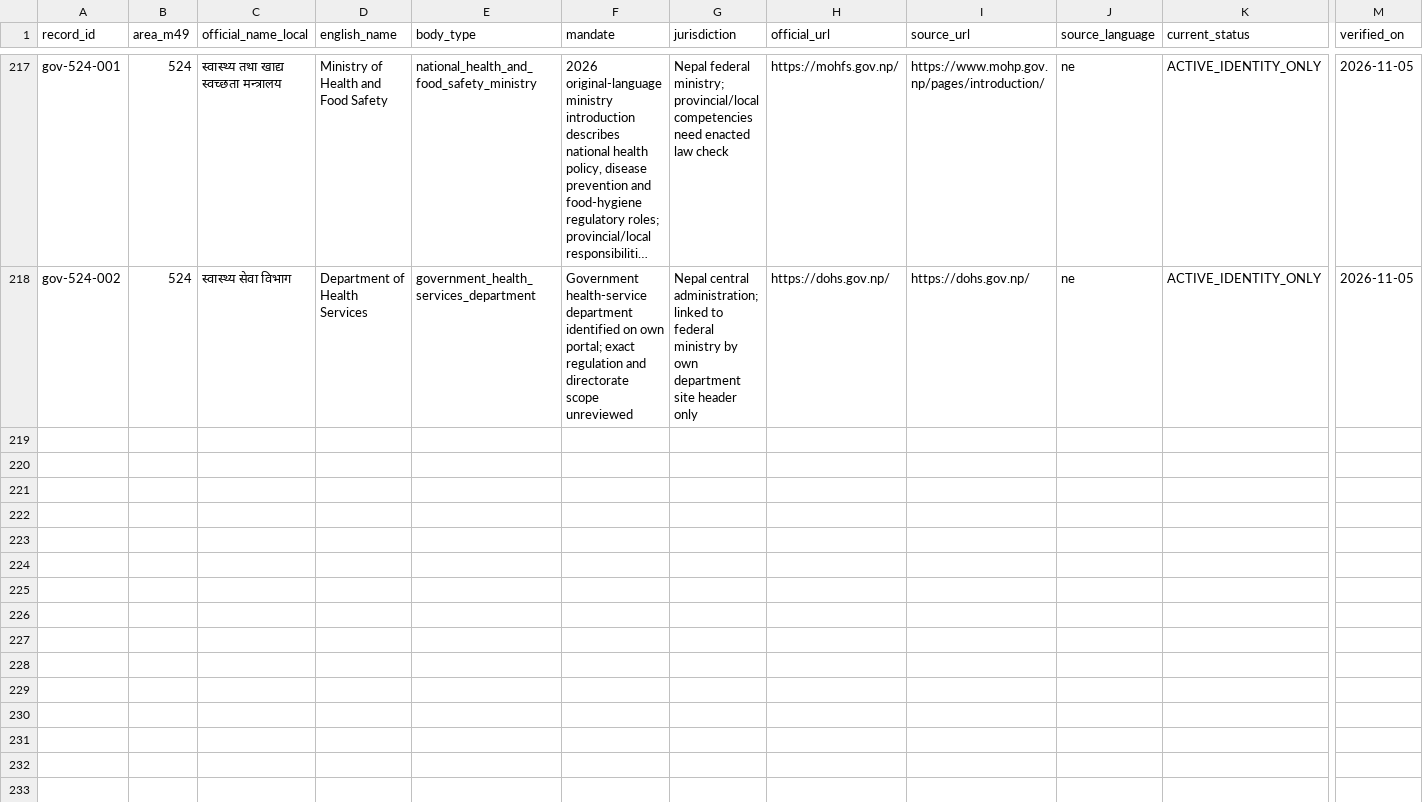
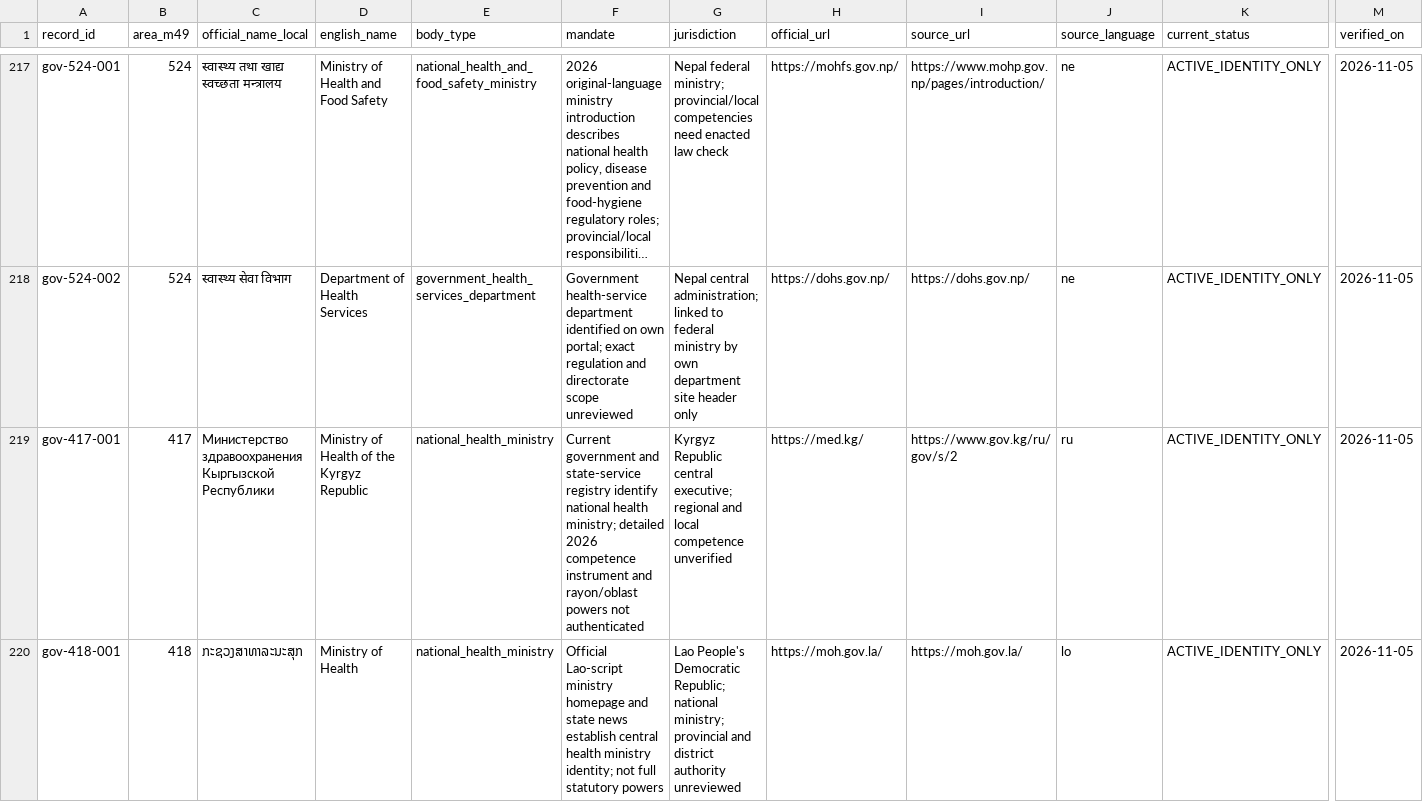
Before and after one commit to PortalHunter/Ethnicy-Based-Optimal-Weight, a CSV file: docs/atlas/handoffs/team-a/data/government_health_bodies.csv, drawn as a sheet; only a part is shown, gaps mark what is left out; long unchanged cells end in …; rows hold the shown columns only; the diff covers the shown part only; the diff names each change by its address in the sheet, - before the commit and + after, or states it on an @@ line.

Commit message:
research(team-a): Batch26 source-backed authority identities and caveats (data/government_health_bodies.csv)

```diff
--- a/docs/atlas/handoffs/team-a/data/government_health_bodies.csv
+++ b/docs/atlas/handoffs/team-a/data/government_health_bodies.csv
+row 219: gov-417-001 | 417 | Министерство здравоохранения Кыргызской Республики | Ministry of Health of the Kyrgyz Republic | national_health_ministry | Current government and state-service registry identify national health ministry; detailed 2026 competence instrument and rayon/oblast powers not authenticated | Kyrgyz Republic central executive; regional and local competence unverified | https://med.kg/ | https://www.gov.kg/ru/gov/s/2 | ru | ACTIVE_IDENTITY_ONLY | 2026-11-05
+row 220: gov-418-001 | 418 | ກະຊວງສາທາລະນະສຸກ | Ministry of Health | national_health_ministry | Official Lao-script ministry homepage and state news establish central health ministry identity; not full statutory powers | Lao People's Democratic Republic; national ministry; provincial and district authority unreviewed | https://moh.gov.la/ | https://moh.gov.la/ | lo | ACTIVE_IDENTITY_ONLY | 2026-11-05
```
Also changed, not shown: 5 added rows elsewhere in this file.
